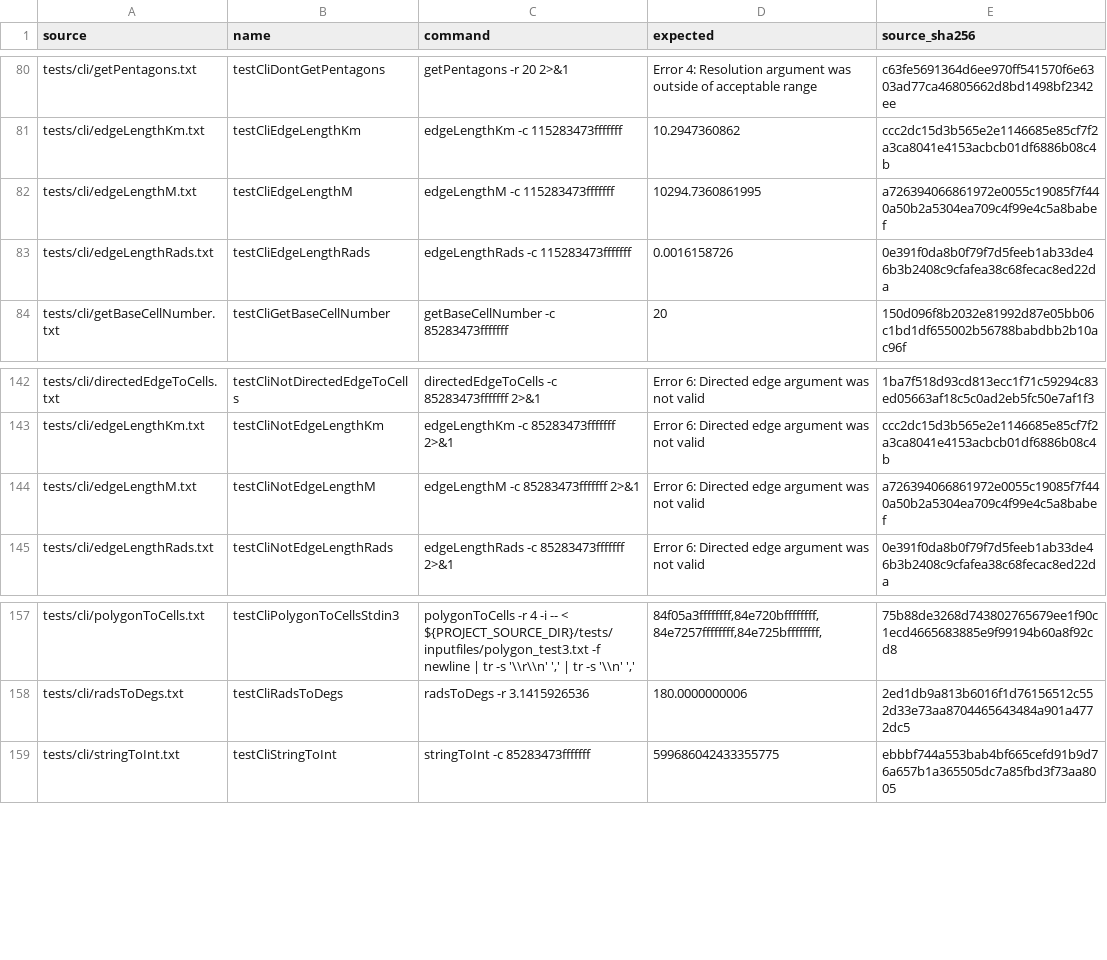
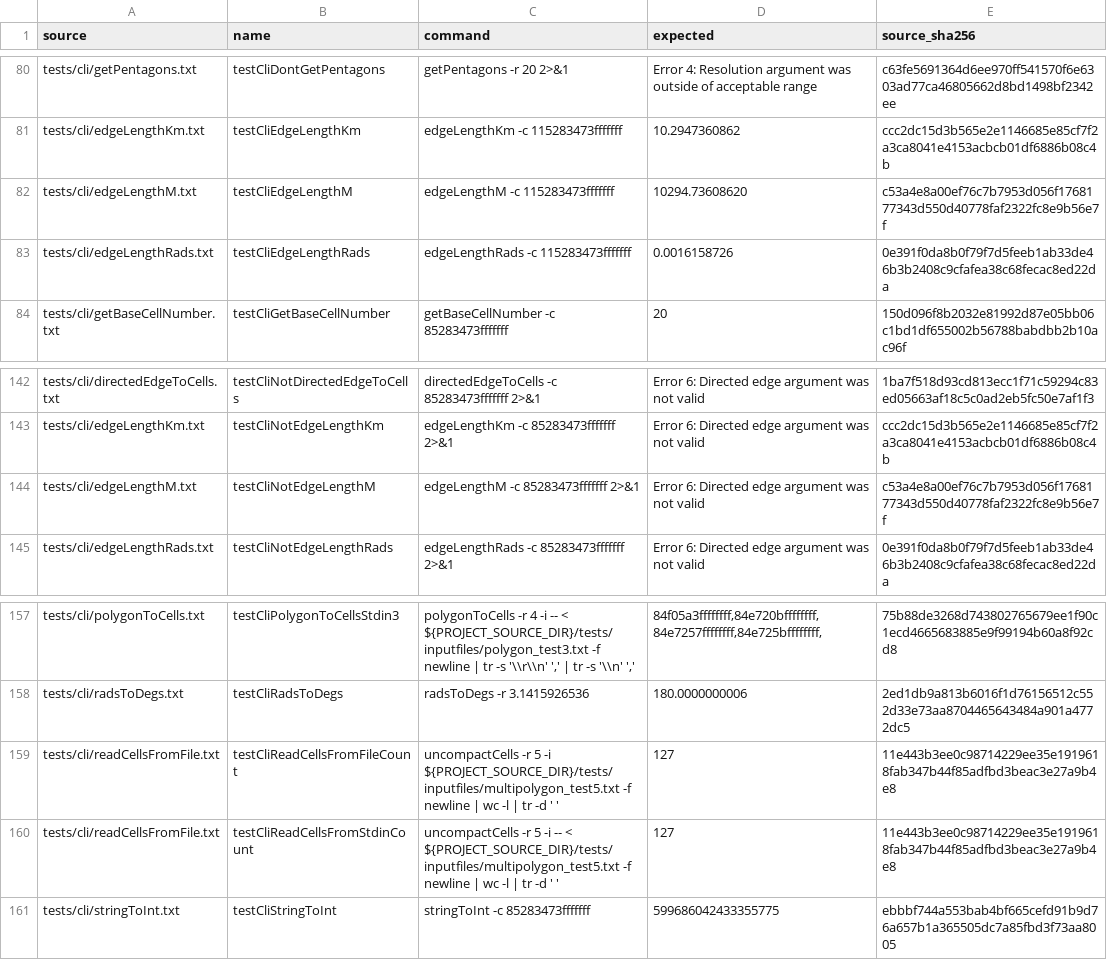
Before and after one commit to dimchansky/h3-go, a CSV file: docs/cli-test-inventory.csv, drawn as a sheet; only a part is shown, gaps mark what is left out.

Commit message:
cli: adopt the 4.5.0 CLI contract (I-H #35) — scanner pins, %.8lf, 172 scenarios
Ports the rest of the src/apps/filters/h3.c 4.5.0 diff (the scanner
stale-buffer fix and the 14 multipolygon scenario expectations were
already pulled forward in I-C):

- edgeLengthM prints %.8f (upstream %.10lf -> %.8lf);
  metricEdgeCommand takes the printf format explicitly because the
  edge-length group is no longer uniform (Rads/Km stay %.10f). The
  upstream 'Unompacts' -> 'Uncompacts. ' help-typo fix needs no code
  change: help wording is deliberately not byte-locked
  (docs/cli-compatibility.md) and the Go description never had the
  typo.
- Registers the two new readCellsFromFile scenarios (127-line pins of
  the fixed scanner); the test harness gains a 'linecount' transform
  for their 'wc -l | tr -d' pipelines (in-process and differential).
- Scenario registry regenerated from testref/h3-4.5.0 (170 -> 172):
  docs/cli-test-inventory.csv + internal/cli/testdata mirror, source
  and fixture inventories, contract rows re-reviewed (new h3.c digest
  on all 63 commands, uncompactCells count 9 -> 11). The registries
  also return to the tools' canonical LF line endings (the I-C hand
  sync had introduced CRLF).
- docs/upstream-test-inventory.csv: two new cli rows, edgeLengthM
  hash refreshes, h3.c filter-row hash refresh; testinventory at
  4.5.0 now reports only the two I-I-owned rows.
- Version strings bumped in lockstep per the record: internal/cli
  help/--version ('h3 4.5.0 (<tag>)', 'H3 4.5.0'), releasepack
  postcondition, release-builds.yml assertion, cmd/h3/README.
- Current-state docs: 172 counts (README, CONTRIBUTING, Makefile,
  docs/README, FUTURE_WORK, cmd/h3/README, internal/cli/doc.go);
  docs/cli-compatibility.md re-derived for the 4.5.0 contract
  (scanner paragraph now states the fixed-scanner contract with the
  127-cell pins). docs/ported-c-tests.md stays 4.4.0-scoped for the
  I-I final sweep.

make test-cli / test-cli-process / test-cli-diff H3VER=4.5.0 fully
green (the record-§10.1 failures are resolved); check-cli-inventory
H3VER=4.5.0 green. check-cli-inventory at the branch default 4.4.0
now reports the mirror-image expected drift (84 rows) until the I-I
version flip.

```diff
--- a/docs/cli-test-inventory.csv
+++ b/docs/cli-test-inventory.csv
@@ -81,3 +81,3 @@ tests/cli/getPentagons.txt,testCliDontGetPentagons,getPentagons -r 20 2>&1,Error
 tests/cli/edgeLengthKm.txt,testCliEdgeLengthKm,edgeLengthKm -c 115283473fffffff,10.2947360862,ccc2dc15d3b565e2e1146685e85cf7f2a3ca8041e4153acbcb01df6886b08c4b
-tests/cli/edgeLengthM.txt,testCliEdgeLengthM,edgeLengthM -c 115283473fffffff,10294.7360861995,a726394066861972e0055c19085f7f440a50b2a5304ea709c4f99e4c5a8babef
+tests/cli/edgeLengthM.txt,testCliEdgeLengthM,edgeLengthM -c 115283473fffffff,10294.73608620,c53a4e8a00ef76c7b7953d056f1768177343d550d40778faf2322fc8e9b56e7f
 tests/cli/edgeLengthRads.txt,testCliEdgeLengthRads,edgeLengthRads -c 115283473fffffff,0.0016158726,0e391f0da8b0f79f7d5feeb1ab33de46b3b2408c9cfafea38c68fecac8ed22da
@@ -143,3 +143,3 @@ tests/cli/directedEdgeToCells.txt,testCliNotDirectedEdgeToCells,directedEdgeToCe
 tests/cli/edgeLengthKm.txt,testCliNotEdgeLengthKm,edgeLengthKm -c 85283473fffffff 2>&1,Error 6: Directed edge argument was not valid,ccc2dc15d3b565e2e1146685e85cf7f2a3ca8041e4153acbcb01df6886b08c4b
-tests/cli/edgeLengthM.txt,testCliNotEdgeLengthM,edgeLengthM -c 85283473fffffff 2>&1,Error 6: Directed edge argument was not valid,a726394066861972e0055c19085f7f440a50b2a5304ea709c4f99e4c5a8babef
+tests/cli/edgeLengthM.txt,testCliNotEdgeLengthM,edgeLengthM -c 85283473fffffff 2>&1,Error 6: Directed edge argument was not valid,c53a4e8a00ef76c7b7953d056f1768177343d550d40778faf2322fc8e9b56e7f
 tests/cli/edgeLengthRads.txt,testCliNotEdgeLengthRads,edgeLengthRads -c 85283473fffffff 2>&1,Error 6: Directed edge argument was not valid,0e391f0da8b0f79f7d5feeb1ab33de46b3b2408c9cfafea38c68fecac8ed22da
@@ -158,2 +158,4 @@ tests/cli/polygonToCells.txt,testCliPolygonToCellsStdin3,"polygonToCells -r 4 -i
 tests/cli/radsToDegs.txt,testCliRadsToDegs,radsToDegs -r 3.1415926536,180.0000000006,2ed1db9a813b6016f1d76156512c552d33e73aa8704465643484a901a4772dc5
+tests/cli/readCellsFromFile.txt,testCliReadCellsFromFileCount,uncompactCells -r 5 -i ${PROJECT_SOURCE_DIR}/tests/inputfiles/multipolygon_test5.txt -f newline | wc -l | tr -d ' ',127,11e443b3ee0c98714229ee35e1919618fab347b44f85adfbd3beac3e27a9b4e8
+tests/cli/readCellsFromFile.txt,testCliReadCellsFromStdinCount,uncompactCells -r 5 -i -- < ${PROJECT_SOURCE_DIR}/tests/inputfiles/multipolygon_test5.txt -f newline | wc -l | tr -d ' ',127,11e443b3ee0c98714229ee35e1919618fab347b44f85adfbd3beac3e27a9b4e8
 tests/cli/stringToInt.txt,testCliStringToInt,stringToInt -c 85283473fffffff,599686042433355775,ebbbf744a553bab4bf665cefd91b9d76a657b1a365505dc7a85fbd3f73aa8005
```
Also changed, not shown: docs/cli-contract.csv, docs/cli-source-inventory.csv, 17 other files.
